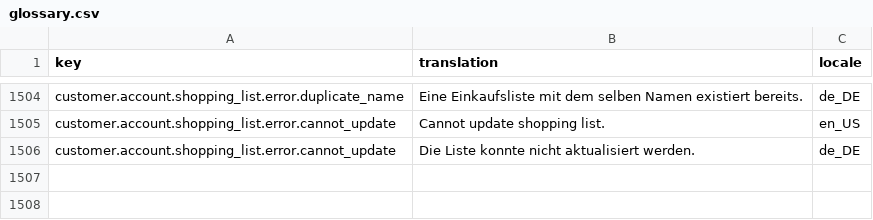
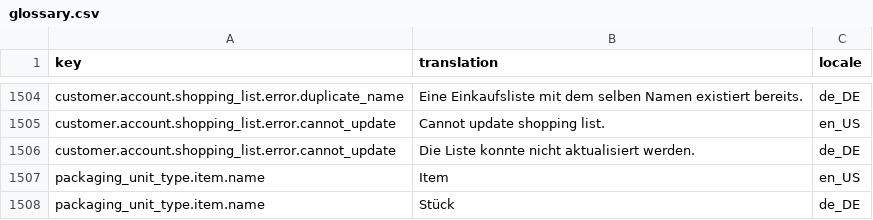
Before and after one commit to spryker-shop/b2b-demo-shop, a CSV file: data/import/glossary.csv, drawn as a sheet; only a part is shown, gaps mark what is left out; the diff names each change by its address in the sheet, - before the commit and + after, or states it on an @@ line.

Commit message:
PS-1026: Created initial data installer, updated DB schema. (#214)

```diff
--- a/data/import/glossary.csv
+++ b/data/import/glossary.csv
+row 1507: packaging_unit_type.item.name | Item | en_US
+row 1508: packaging_unit_type.item.name | Stück | de_DE
```
Also changed, not shown: 3 other files.
